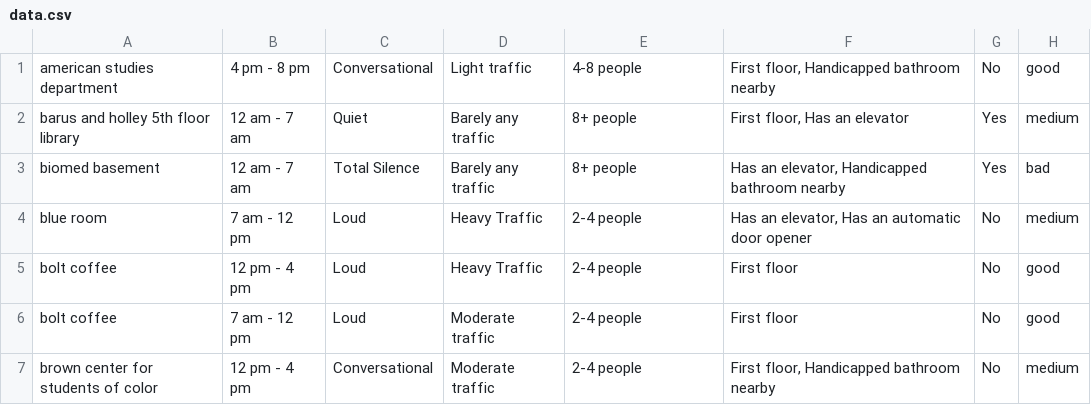
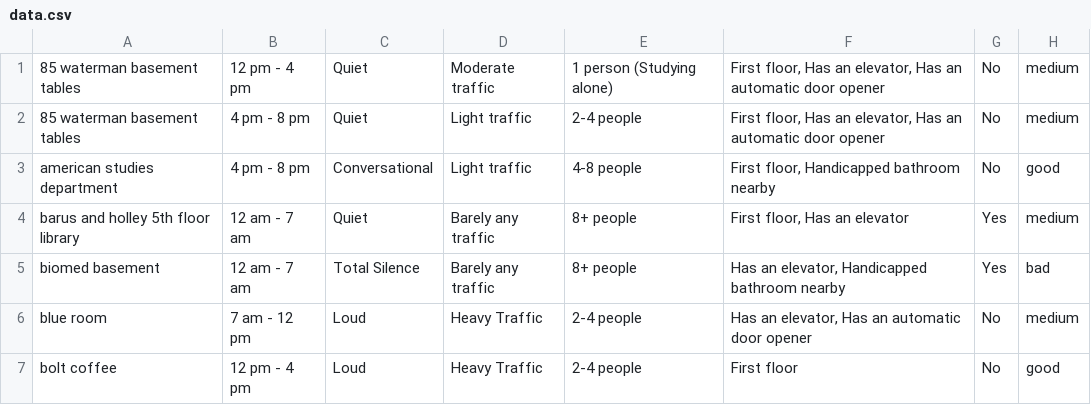
Before and after one commit to jinholee17/lockin-at-brown, a CSV file: server/data/data.csv, drawn as a sheet; only a part is shown; the shorter side is filled out with more unchanged rows; the diff names each change by its address in the sheet, - before the commit and + after, or states it on an @@ line.

Commit message:
feat: kind of centers zoom on average of 3 coordinates, added more data

```diff
--- a/server/data/data.csv
+++ b/server/data/data.csv
+row 1: 85 waterman basement tables | 12 pm - 4 pm | Quiet | Moderate traffic | 1 person (Studying alone) | First floor, Has an elevator, Has an automatic door opener | No | medium
+row 2: 85 waterman basement tables | 4 pm - 8 pm | Quiet | Light traffic | 2-4 people | First floor, Has an elevator, Has an automatic door opener | No | medium
```
Also changed, not shown: 3 other files.
